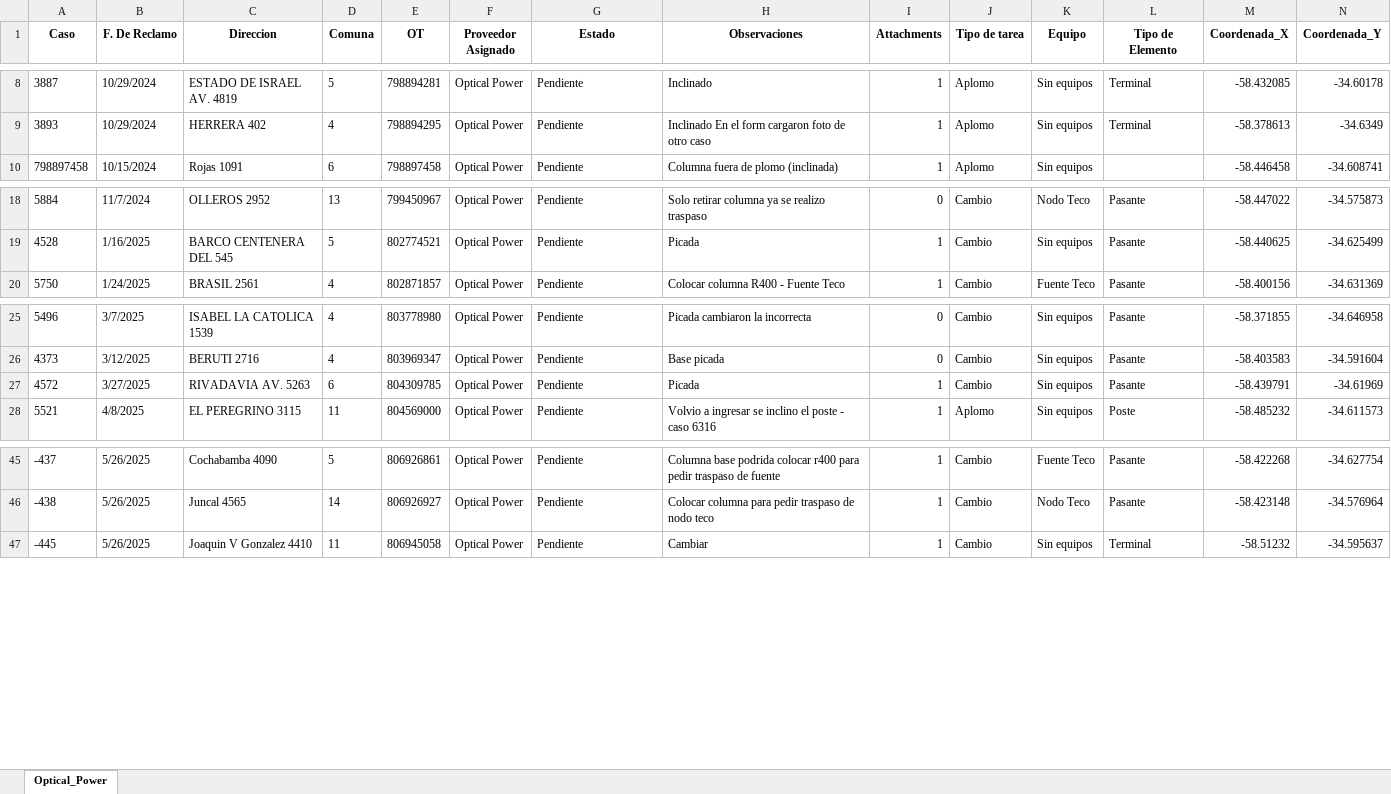
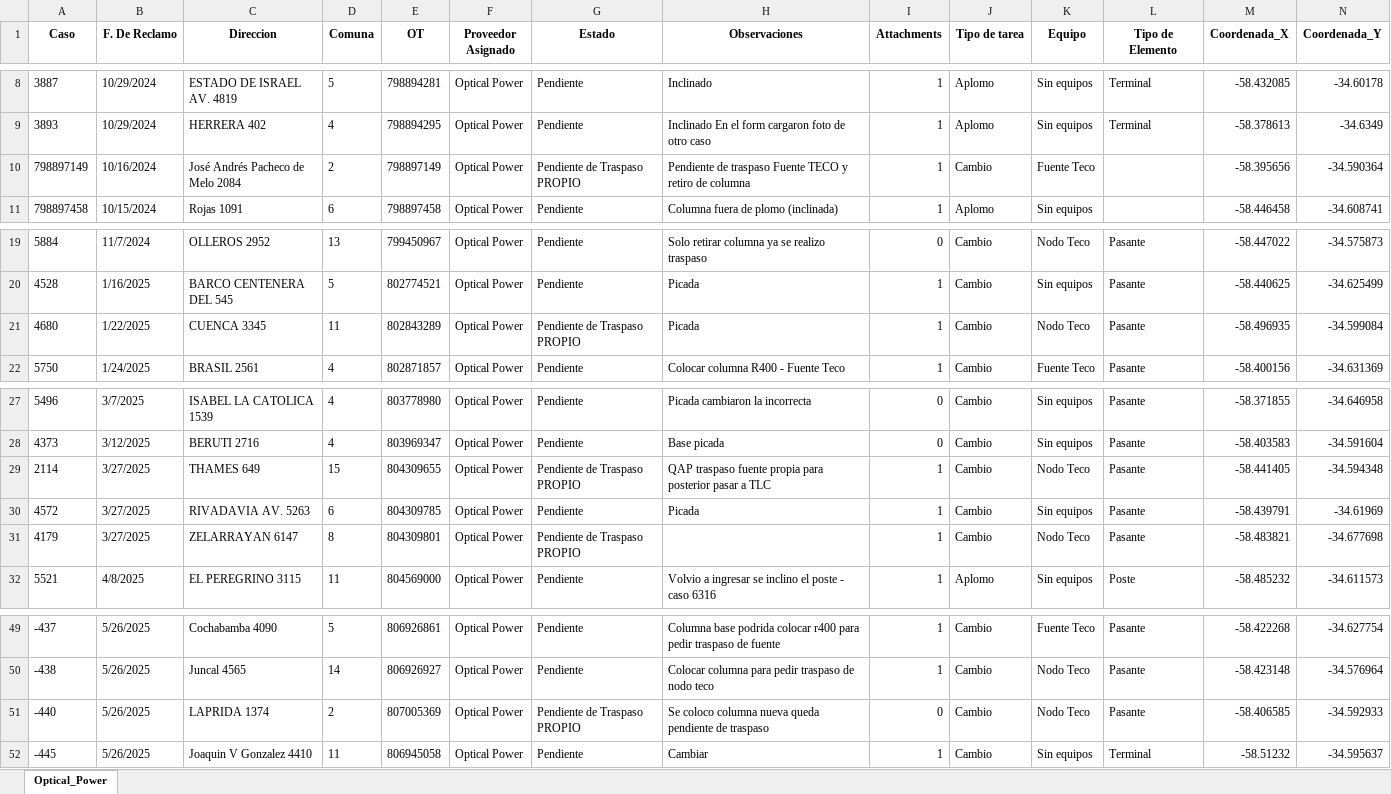
Before and after one commit to gestiondereclamosteco/opticalpower, an Excel workbook: mapa_interactivo_Optical_Power.xlsx, sheet Optical_Power, drawn as a sheet; only a part is shown, gaps mark what is left out; values as stored, in another font and other column widths than the file's, no borders; rows hold the shown columns only; the diff names each change by its address in the sheet, - before the commit and + after, or states it on an @@ line.

Commit message:
🔄 Actualización automática del mapa (2025-08-08 12:13:33)

```diff
--- a/mapa_interactivo_Optical_Power.xlsx (sheet Optical_Power)
+++ b/mapa_interactivo_Optical_Power.xlsx (sheet Optical_Power)
+row 10: 798897149 | 10/16/2024 | José Andrés Pacheco de Melo 2084 | 2 | 798897149 | Optical Power | Pendiente de Traspaso PROPIO | Pendiente de traspaso Fuente TECO y retiro de columna | 1 | Cambio | Fuente Teco |  | -58.395656 | -34.590364
+row 21: 4680 | 1/22/2025 | CUENCA 3345 | 11 | 802843289 | Optical Power | Pendiente de Traspaso PROPIO | Picada | 1 | Cambio | Nodo Teco | Pasante | -58.496935 | -34.599084
+row 29: 2114 | 3/27/2025 | THAMES 649 | 15 | 804309655 | Optical Power | Pendiente de Traspaso PROPIO | QAP traspaso fuente propia para posterior pasar a TLC | 1 | Cambio | Nodo Teco | Pasante | -58.441405 | -34.594348
+row 31: 4179 | 3/27/2025 | ZELARRAYAN 6147 | 8 | 804309801 | Optical Power | Pendiente de Traspaso PROPIO |  | 1 | Cambio | Nodo Teco | Pasante | -58.483821 | -34.677698
+row 51: -440 | 5/26/2025 | LAPRIDA 1374 | 2 | 807005369 | Optical Power | Pendiente de Traspaso PROPIO | Se coloco columna nueva queda pendiente de traspaso | 0 | Cambio | Nodo Teco | Pasante | -58.406585 | -34.592933
```
Also changed, not shown: 1 other file.
